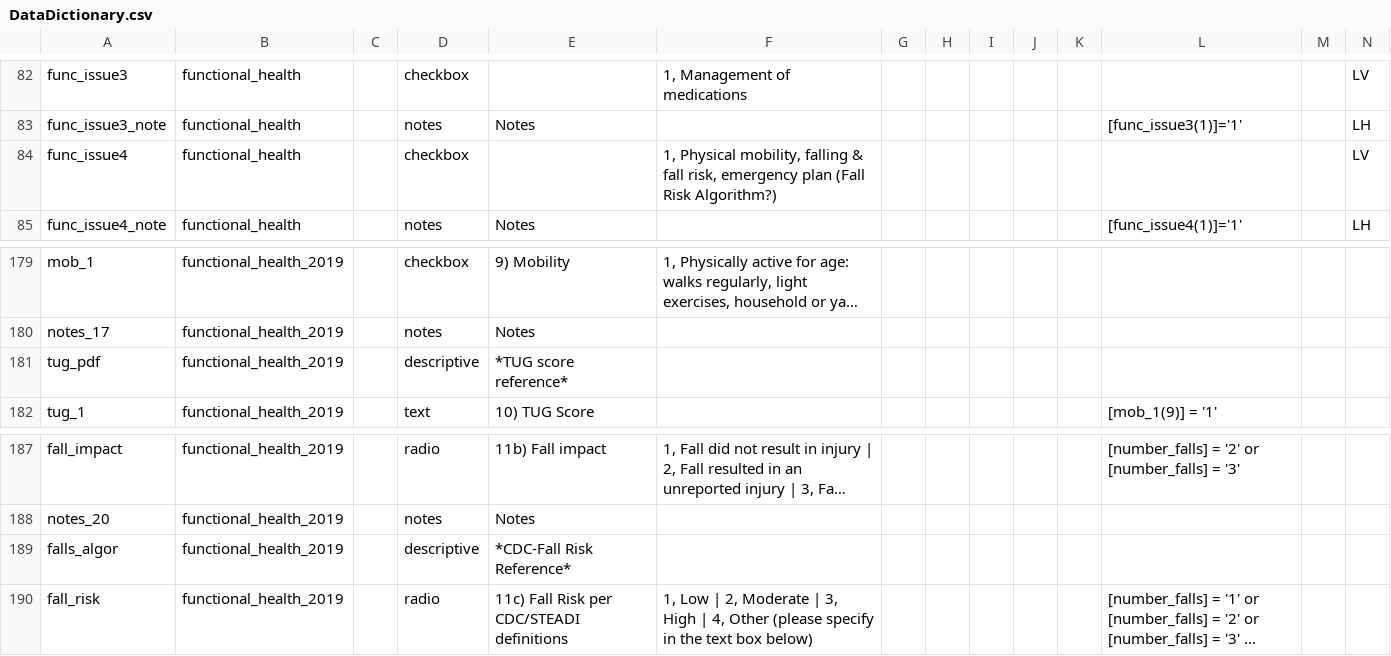
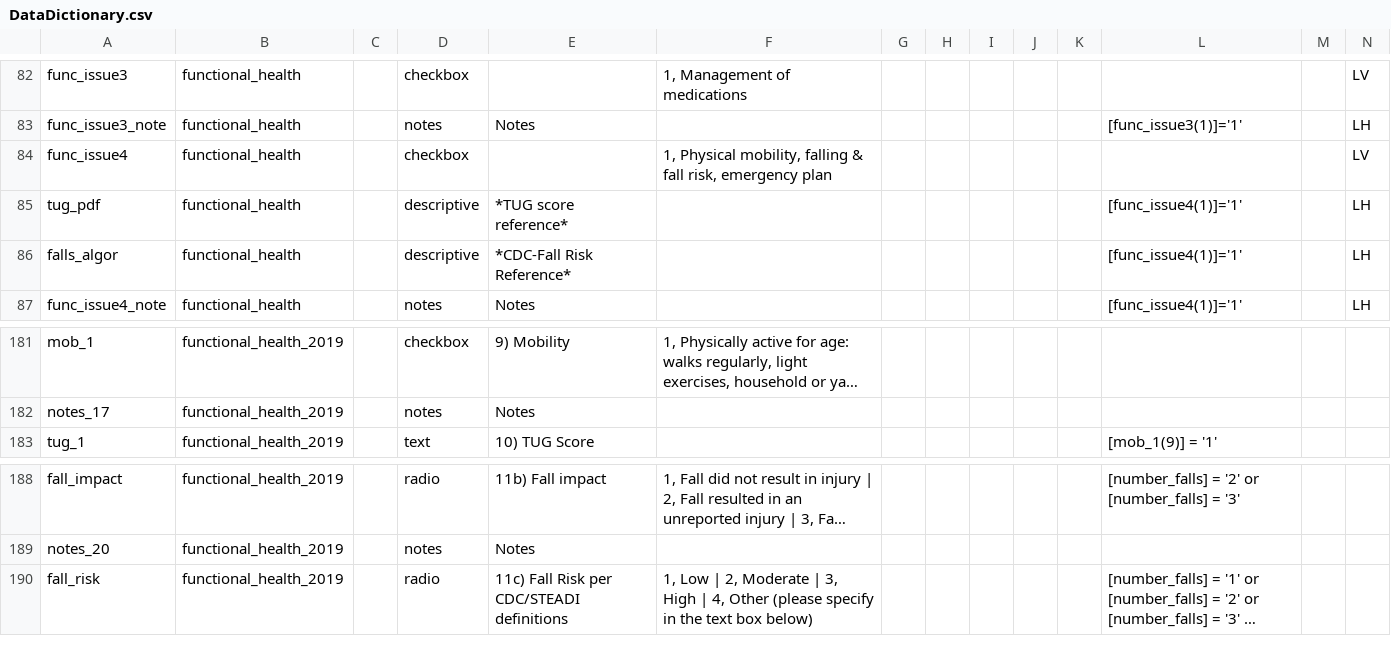
Before and after one commit to lcarlp/uvcnp, a CSV file: DataDictionary.csv, drawn as a sheet; only a part is shown, gaps mark what is left out; long unchanged cells end in …; removed rows and columns are numbered as before the commit, all else as after; rows hold the shown columns only; the diff names each change by its address in the sheet, - before the commit and + after, or states it on an @@ line.

Commit message:
Added references for Mobility & Fall risk
Moved from old Functional Health form.

```diff
--- a/DataDictionary.csv
+++ b/DataDictionary.csv
-F84: …emergency plan (Fall Risk Algorithm?)
+F84: …emergency plan
+row 85: tug_pdf | functional_health |  | descriptive | *TUG score reference* |  |  |  |  |  |  | [func_issue4(1)]='1' |  | LH
+row 86: falls_algor | functional_health |  | descriptive | *CDC-Fall Risk Reference* |  |  |  |  |  |  | [func_issue4(1)]='1' |  | LH
-row 181: tug_pdf | functional_health_2019 |  | descriptive | *TUG score reference*
-row 189: falls_algor | functional_health_2019 |  | descriptive | *CDC-Fall Risk Reference*
```
